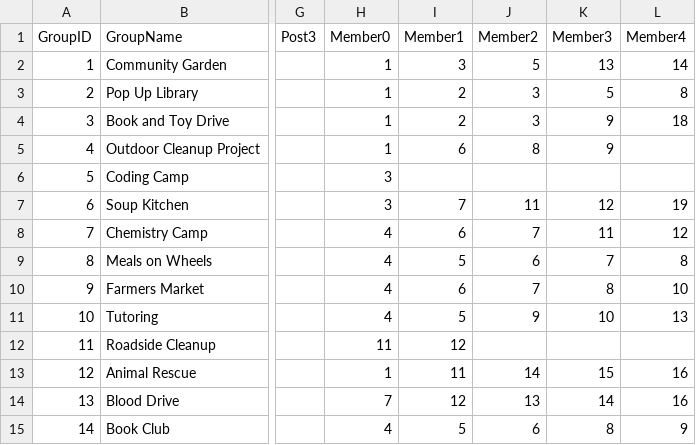
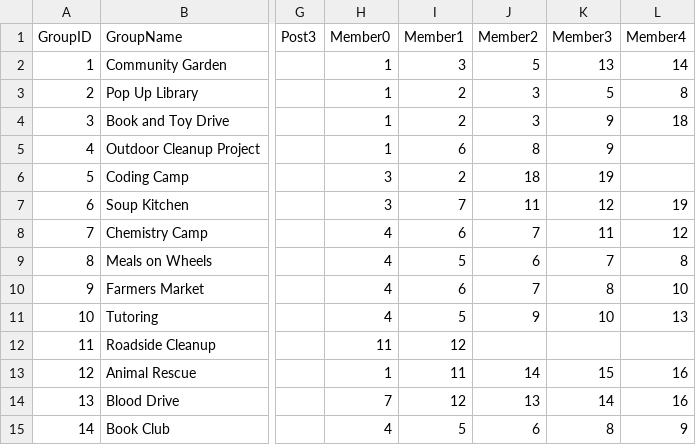
Before and after one commit to ctan01/CSC322Project, a CSV file: GroupData.csv, drawn as a sheet; only a part is shown, gaps mark what is left out; the diff names each change by its address in the sheet, - before the commit and + after, or states it on an @@ line.

Commit message:
Update GroupData.csv

```diff
--- a/GroupData.csv
+++ b/GroupData.csv
-I6 (Member1): (empty)
+I6 (Member1): 2
-J6 (Member2): (empty)
+J6 (Member2): 18
-K6 (Member3): (empty)
+K6 (Member3): 19
```
